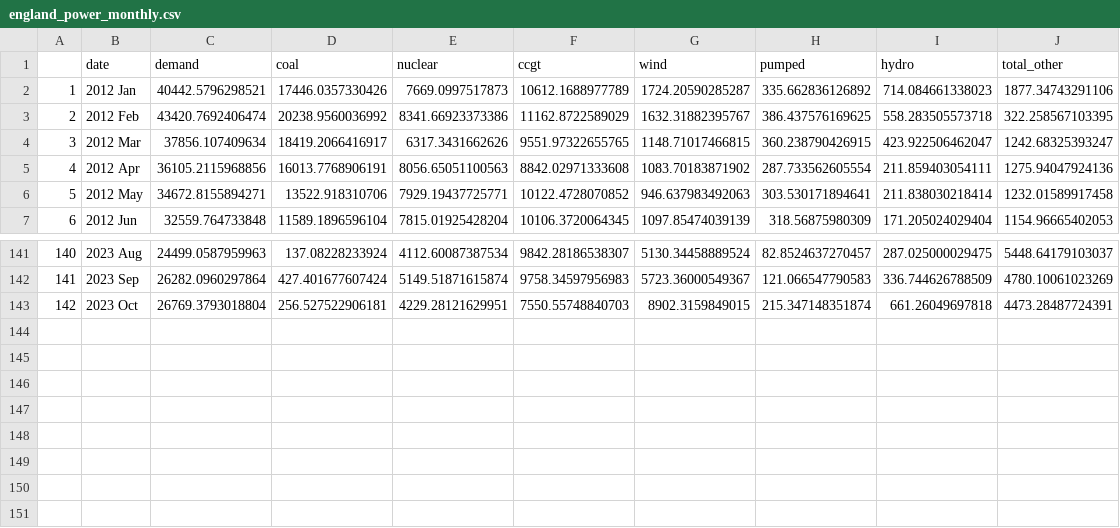
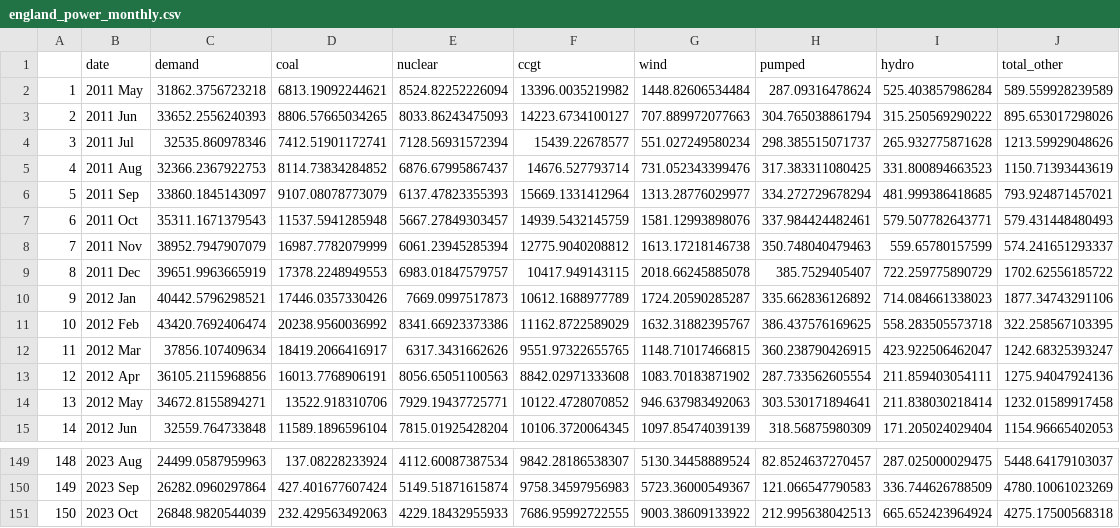
Before and after one commit to danielrosen29/Forecasting_Project, a CSV file: data/england_power_monthly.csv, drawn as a sheet; only a part is shown, gaps mark what is left out; addresses are those after the commit; the diff names each change by its address in the sheet, - before the commit and + after, or states it on an @@ line.

```diff
--- a/data/england_power_monthly.csv
+++ b/data/england_power_monthly.csv
+row 2: 1 | 2011 May | 31862.3756723218 | 6813.19092244621 | 8524.82252226094 | 13396.0035219982 | 1448.82606534484 | 287.09316478624 | 525.403857986284 | 589.559928239589
+row 3: 2 | 2011 Jun | 33652.2556240393 | 8806.57665034265 | 8033.86243475093 | 14223.6734100127 | 707.889972077663 | 304.765038861794 | 315.250569290222 | 895.653017298026
+row 4: 3 | 2011 Jul | 32535.860978346 | 7412.51901172741 | 7128.56931572394 | 15439.22678577 | 551.027249580234 | 298.385515071737 | 265.932775871628 | 1213.59929048626
+row 5: 4 | 2011 Aug | 32366.2367922753 | 8114.73834284852 | 6876.67995867437 | 14676.527793714 | 731.052343399476 | 317.383311080425 | 331.800894663523 | 1150.71393443619
+row 6: 5 | 2011 Sep | 33860.1845143097 | 9107.08078773079 | 6137.47823355393 | 15669.1331412964 | 1313.28776029977 | 334.272729678294 | 481.999386418685 | 793.924871457021
+row 7: 6 | 2011 Oct | 35311.1671379543 | 11537.5941285948 | 5667.27849303457 | 14939.5432145759 | 1581.12993898076 | 337.984424482461 | 579.507782643771 | 579.431448480493
+row 8: 7 | 2011 Nov | 38952.7947907079 | 16987.7782079999 | 6061.23945285394 | 12775.9040208812 | 1613.17218146738 | 350.748040479463 | 559.65780157599 | 574.241651293337
+row 9: 8 | 2011 Dec | 39651.9963665919 | 17378.2248949553 | 6983.01847579757 | 10417.949143115 | 2018.66245885078 | 385.7529405407 | 722.259775890729 | 1702.62556185722
@@ column A renumbered from row 10 down @@
-C151 (demand): 26769.3793018804
+C151 (demand): 26848.9820544039
-D151 (coal): 256.527522906181
+D151 (coal): 232.429563492063
-E151 (nuclear): 4229.28121629951
+E151 (nuclear): 4229.18432955933
-F151 (ccgt): 7550.55748840703
+F151 (ccgt): 7686.95992722555
-G151 (wind): 8902.3159849015
+G151 (wind): 9003.38609133922
-H151 (pumped): 215.347148351874
+H151 (pumped): 212.995638042513
-I151 (hydro): 661.26049697818
+I151 (hydro): 665.652423964924
-J151 (total_other): 4473.28487724391
+J151 (total_other): 4275.17500568318
```
Also changed, not shown: 2 other files.
